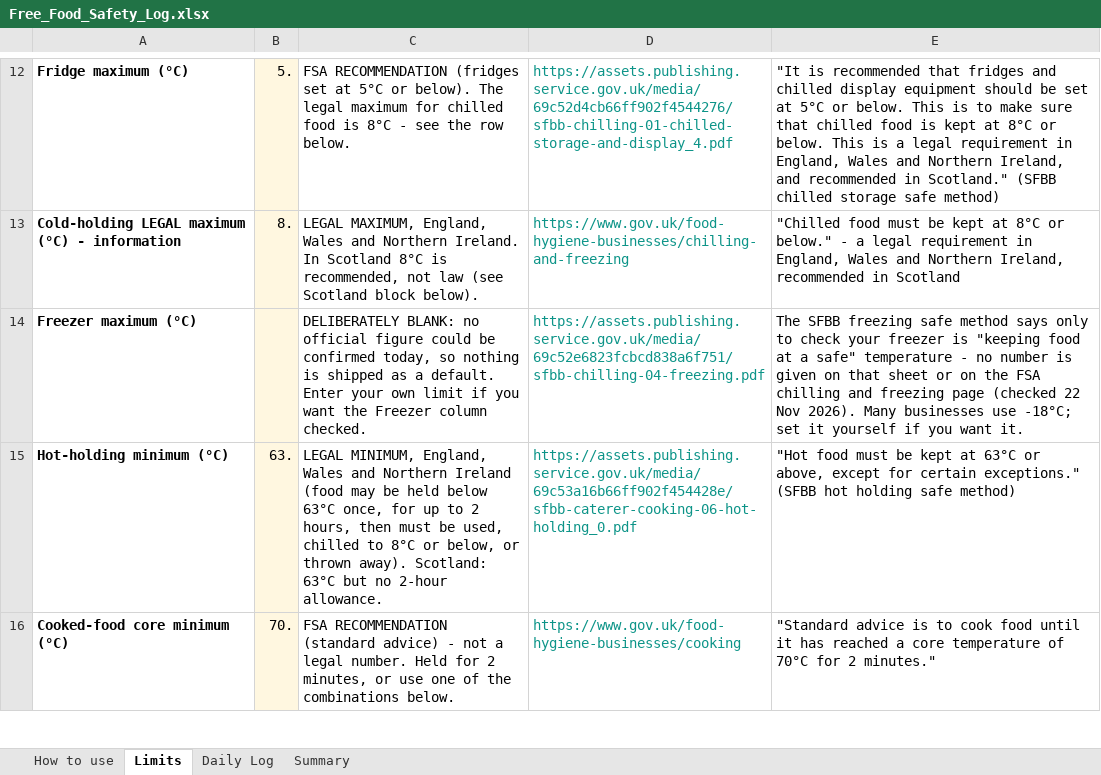
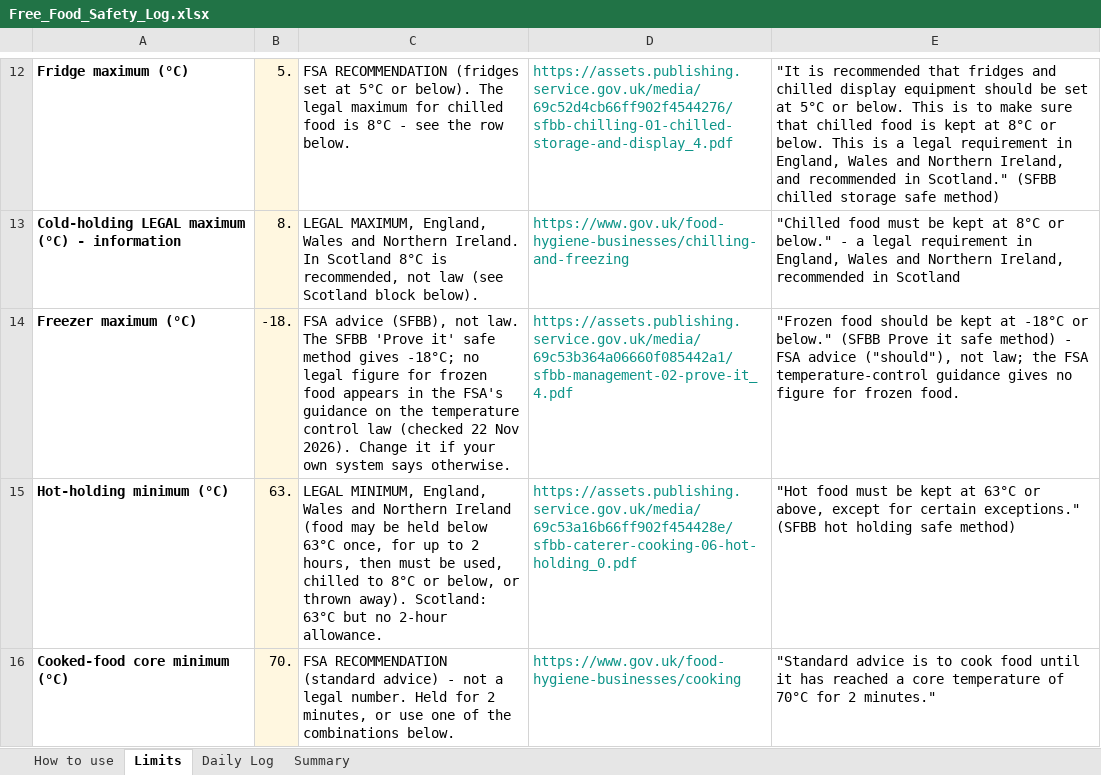
Before and after one commit to Anon-E-Mus/gridwork-systems, an Excel workbook: Free_Food_Safety_Log.xlsx, sheet Limits, drawn as a sheet; only a part is shown, gaps mark what is left out; values as stored, in another font and other column widths than the file's, no borders; the diff names each change by its address in the sheet, - before the commit and + after, or states it on an @@ line.

Commit message:
Food safety log: freezer limit -18 (FSA SFBB advice, not law) corrected on page and in workbook; new guide: food safety temperature log

```diff
--- a/Free_Food_Safety_Log.xlsx (sheet Limits)
+++ b/Free_Food_Safety_Log.xlsx (sheet Limits)
-B14: (empty)
+B14: -18.
-C14: DELIBERATELY BLANK: no official figure could be confirmed today, so nothing is shipped as a default. Enter your own limit if you want the Freezer column checked.
+C14: FSA advice (SFBB), not law. The SFBB 'Prove it' safe method gives -18°C; no legal figure for frozen food appears in the FSA's guidance on the temperature control law (checked 22 Nov 2026). Change it if your own system says otherwise.
-D14: https://assets.publishing.service.gov.uk/media/69c52e6823fcbcd838a6f751/sfbb-chilling-04-freezing.pdf
+D14: https://assets.publishing.service.gov.uk/media/69c53b364a06660f085442a1/sfbb-management-02-prove-it_4.pdf
-E14: The SFBB freezing safe method says only to check your freezer is "keeping food at a safe" temperature - no number is given on that sheet or on the FSA chilling and freezing page (checked 22 Nov 2026). Many businesses use -18°C; set it yourself if you want it.
+E14: "Frozen food should be kept at -18°C or below." (SFBB Prove it safe method) - FSA advice ("should"), not law; the FSA temperature-control guidance gives no figure for frozen food.
```
Also changed, not shown: sheet Daily Log, sheet How to use, 50 other files.
